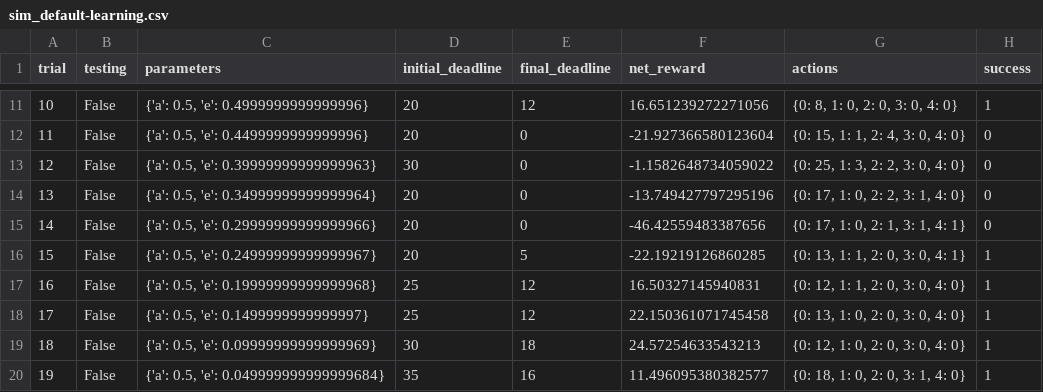
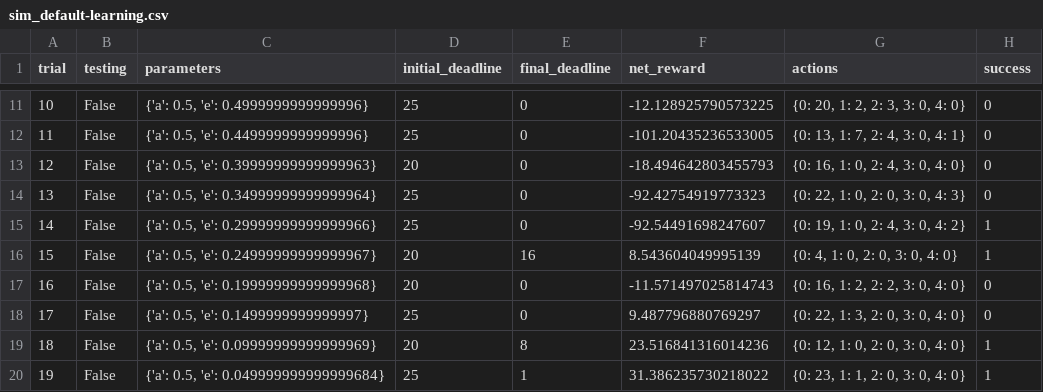
Before and after one commit to vhquang/machine-learning, a CSV file: projects/smartcab/logs/sim_default-learning.csv, drawn as a sheet; only a part is shown, gaps mark what is left out; the diff covers the shown part only.

```diff
--- a/projects/smartcab/logs/sim_default-learning.csv
+++ b/projects/smartcab/logs/sim_default-learning.csv
@@ -11,10 +11,10 @@ trial,testing,parameters,initial_deadline,final_deadline,net_reward,actions,succ
-10,False,"{'a': 0.5, 'e': 0.4999999999999996}",20,12,16.651239272271056,"{0: 8, 1: 0, 2: 0, 3: 0, 4: 0}",1
-11,False,"{'a': 0.5, 'e': 0.4499999999999996}",20,0,-21.927366580123604,"{0: 15, 1: 1, 2: 4, 3: 0, 4: 0}",0
-12,False,"{'a': 0.5, 'e': 0.39999999999999963}",30,0,-1.1582648734059022,"{0: 25, 1: 3, 2: 2, 3: 0, 4: 0}",0
-13,False,"{'a': 0.5, 'e': 0.34999999999999964}",20,0,-13.749427797295196,"{0: 17, 1: 0, 2: 2, 3: 1, 4: 0}",0
-14,False,"{'a': 0.5, 'e': 0.29999999999999966}",20,0,-46.42559483387656,"{0: 17, 1: 0, 2: 1, 3: 1, 4: 1}",0
-15,False,"{'a': 0.5, 'e': 0.24999999999999967}",20,5,-22.19219126860285,"{0: 13, 1: 1, 2: 0, 3: 0, 4: 1}",1
-16,False,"{'a': 0.5, 'e': 0.19999999999999968}",25,12,16.50327145940831,"{0: 12, 1: 1, 2: 0, 3: 0, 4: 0}",1
-17,False,"{'a': 0.5, 'e': 0.1499999999999997}",25,12,22.150361071745458,"{0: 13, 1: 0, 2: 0, 3: 0, 4: 0}",1
-18,False,"{'a': 0.5, 'e': 0.09999999999999969}",30,18,24.57254633543213,"{0: 12, 1: 0, 2: 0, 3: 0, 4: 0}",1
-19,False,"{'a': 0.5, 'e': 0.049999999999999684}",35,16,11.496095380382577,"{0: 18, 1: 0, 2: 0, 3: 1, 4: 0}",1
+10,False,"{'a': 0.5, 'e': 0.4999999999999996}",25,0,-12.128925790573225,"{0: 20, 1: 2, 2: 3, 3: 0, 4: 0}",0
+11,False,"{'a': 0.5, 'e': 0.4499999999999996}",25,0,-101.20435236533005,"{0: 13, 1: 7, 2: 4, 3: 0, 4: 1}",0
+12,False,"{'a': 0.5, 'e': 0.39999999999999963}",20,0,-18.494642803455793,"{0: 16, 1: 0, 2: 4, 3: 0, 4: 0}",0
+13,False,"{'a': 0.5, 'e': 0.34999999999999964}",25,0,-92.42754919773323,"{0: 22, 1: 0, 2: 0, 3: 0, 4: 3}",0
+14,False,"{'a': 0.5, 'e': 0.29999999999999966}",25,0,-92.54491698247607,"{0: 19, 1: 0, 2: 4, 3: 0, 4: 2}",1
+15,False,"{'a': 0.5, 'e': 0.24999999999999967}",20,16,8.543604049995139,"{0: 4, 1: 0, 2: 0, 3: 0, 4: 0}",1
+16,False,"{'a': 0.5, 'e': 0.19999999999999968}",20,0,-11.571497025814743,"{0: 16, 1: 2, 2: 2, 3: 0, 4: 0}",0
+17,False,"{'a': 0.5, 'e': 0.1499999999999997}",25,0,9.487796880769297,"{0: 22, 1: 3, 2: 0, 3: 0, 4: 0}",0
+18,False,"{'a': 0.5, 'e': 0.09999999999999969}",20,8,23.516841316014236,"{0: 12, 1: 0, 2: 0, 3: 0, 4: 0}",1
+19,False,"{'a': 0.5, 'e': 0.049999999999999684}",25,1,31.386235730218022,"{0: 23, 1: 1, 2: 0, 3: 0, 4: 0}",1
```
Also changed, not shown: 72 edited cells elsewhere in this file, 3 other files.
